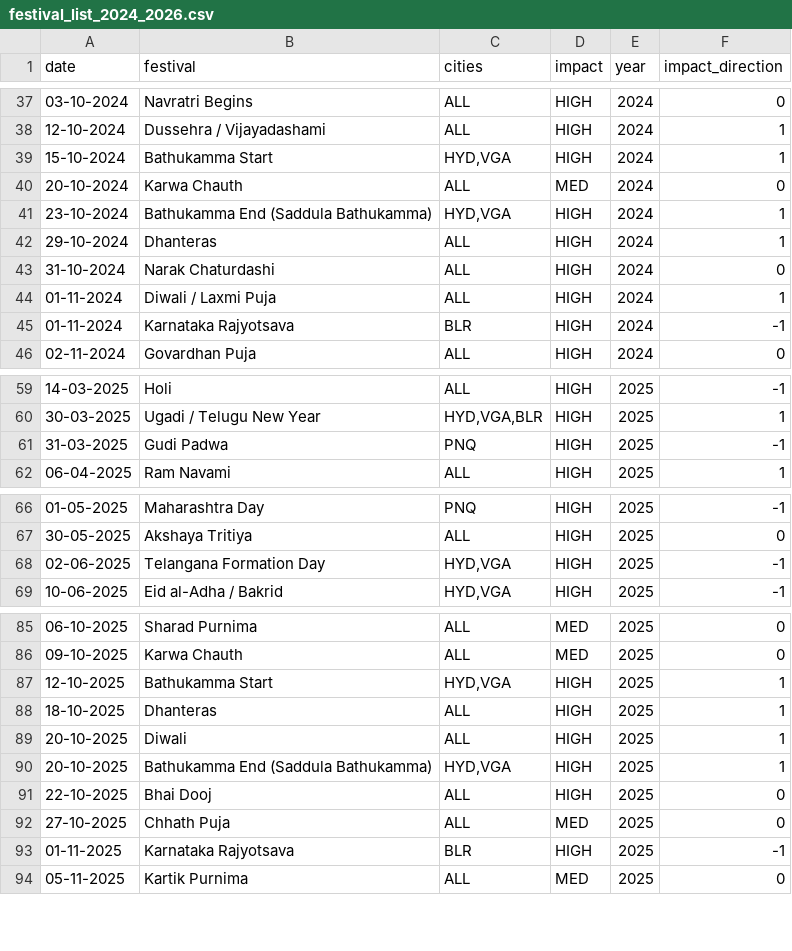
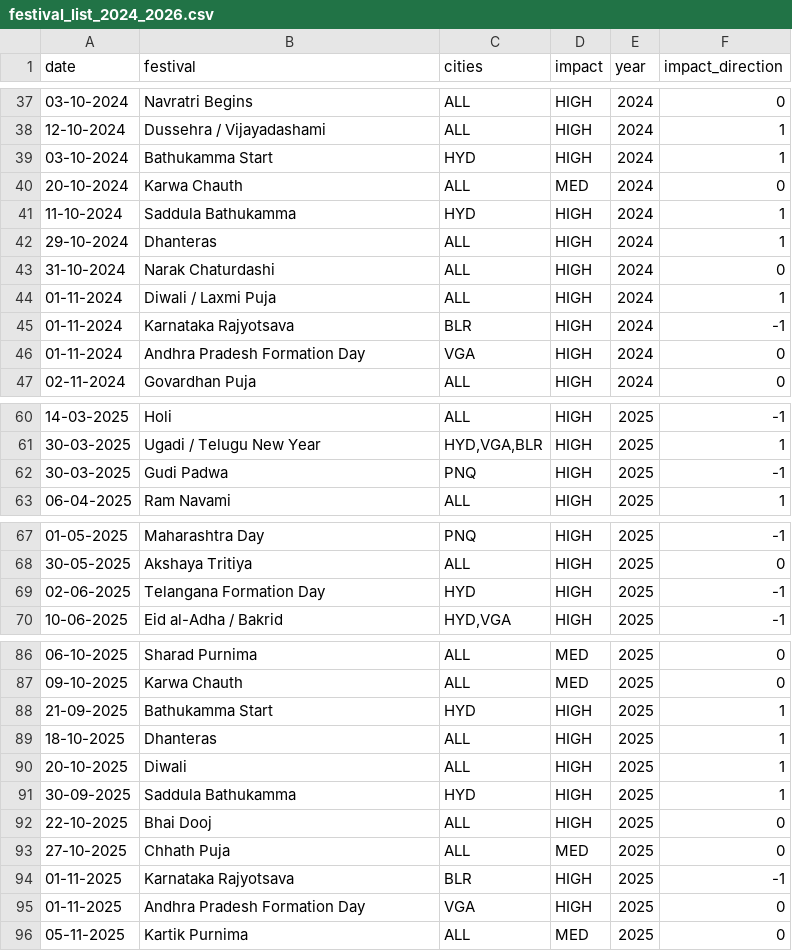
Before and after one commit to aarohi-sidsFarm/Forecasting-System, a CSV file: backend/ml_models/festival_list_2024_2026.csv, drawn as a sheet; only a part is shown, gaps mark what is left out; the diff covers the shown part only.

```diff
--- a/backend/ml_models/festival_list_2024_2026.csv
+++ b/backend/ml_models/festival_list_2024_2026.csv
@@ -38,5 +38,5 @@ date,festival,cities,impact,year,impact_direction
 12-10-2024,Dussehra / Vijayadashami,ALL,HIGH,2024,1
-15-10-2024,Bathukamma Start,"HYD,VGA",HIGH,2024,1
+03-10-2024,Bathukamma Start,HYD,HIGH,2024,1
 20-10-2024,Karwa Chauth,ALL,MED,2024,0
-23-10-2024,Bathukamma End (Saddula Bathukamma),"HYD,VGA",HIGH,2024,1
+11-10-2024,Saddula Bathukamma,HYD,HIGH,2024,1
 29-10-2024,Dhanteras,ALL,HIGH,2024,1
@@ -45,2 +45,3 @@ date,festival,cities,impact,year,impact_direction
 01-11-2024,Karnataka Rajyotsava,BLR,HIGH,2024,-1
+01-11-2024,Andhra Pradesh Formation Day,VGA,HIGH,2024,0
 02-11-2024,Govardhan Puja,ALL,HIGH,2024,0
@@ -60,3 +61,3 @@ date,festival,cities,impact,year,impact_direction
 30-03-2025,Ugadi / Telugu New Year,"HYD,VGA,BLR",HIGH,2025,1
-31-03-2025,Gudi Padwa,PNQ,HIGH,2025,-1
+30-03-2025,Gudi Padwa,PNQ,HIGH,2025,-1
 06-04-2025,Ram Navami,ALL,HIGH,2025,1
@@ -67,3 +68,3 @@ date,festival,cities,impact,year,impact_direction
 30-05-2025,Akshaya Tritiya,ALL,HIGH,2025,0
-02-06-2025,Telangana Formation Day,"HYD,VGA",HIGH,2025,-1
+02-06-2025,Telangana Formation Day,HYD,HIGH,2025,-1
 10-06-2025,Eid al-Adha / Bakrid,"HYD,VGA",HIGH,2025,-1
@@ -86,6 +87,6 @@ date,festival,cities,impact,year,impact_direction
 09-10-2025,Karwa Chauth,ALL,MED,2025,0
-12-10-2025,Bathukamma Start,"HYD,VGA",HIGH,2025,1
+21-09-2025,Bathukamma Start,HYD,HIGH,2025,1
 18-10-2025,Dhanteras,ALL,HIGH,2025,1
 20-10-2025,Diwali,ALL,HIGH,2025,1
-20-10-2025,Bathukamma End (Saddula Bathukamma),"HYD,VGA",HIGH,2025,1
+30-09-2025,Saddula Bathukamma,HYD,HIGH,2025,1
 22-10-2025,Bhai Dooj,ALL,HIGH,2025,0
@@ -93,2 +94,3 @@ date,festival,cities,impact,year,impact_direction
 01-11-2025,Karnataka Rajyotsava,BLR,HIGH,2025,-1
+01-11-2025,Andhra Pradesh Formation Day,VGA,HIGH,2025,0
 05-11-2025,Kartik Purnima,ALL,MED,2025,0
```
Also changed, not shown: 14 added rows, 1 removed row and 26 edited cells elsewhere in this file, backend/ml_models/test_predictions.csv, 23 other files.
